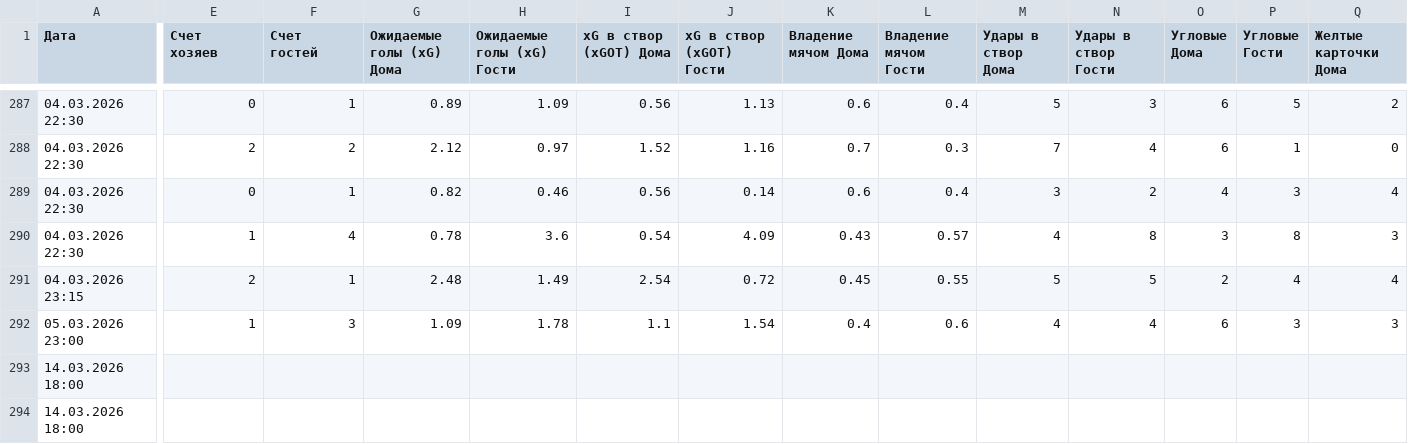
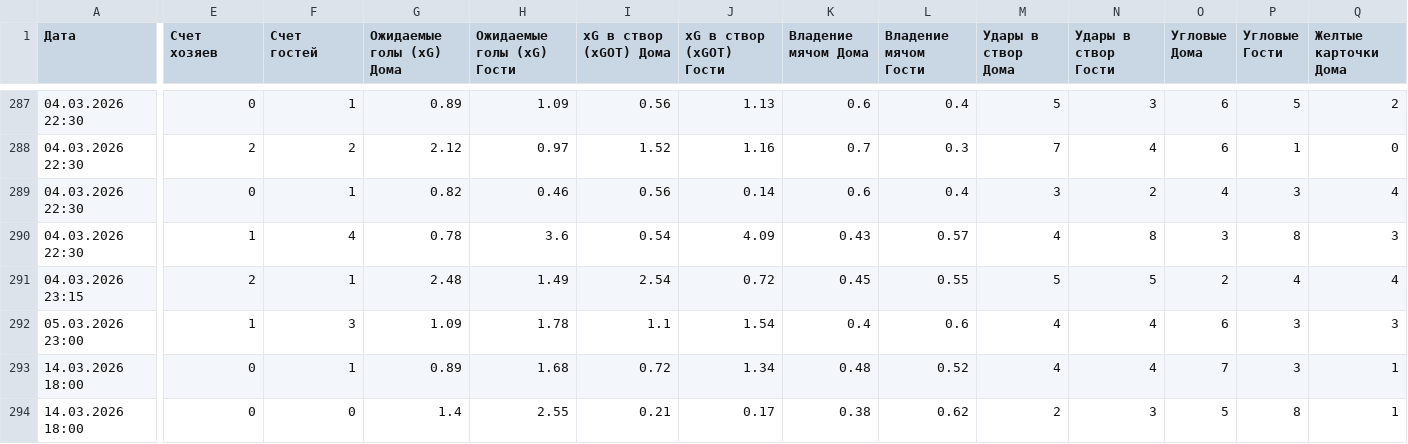
Before and after one commit to al900cht-dotcom/football-stats, a CSV file: data.csv, drawn as a sheet; only a part is shown, gaps mark what is left out; the diff covers the shown part only; the diff names each change by its address in the sheet, - before the commit and + after, or states it on an @@ line.

Commit message:
Add files via upload

```diff
--- a/data.csv
+++ b/data.csv
-E293:E294 (Счет хозяев): (empty)
+E293:E294 (Счет хозяев): 0
-F293 (Счет гостей): (empty)
+F293 (Счет гостей): 1
-G293 (Ожидаемые голы (xG) Дома): (empty)
+G293 (Ожидаемые голы (xG) Дома): 0.89
-H293 (Ожидаемые голы (xG) Гости): (empty)
+H293 (Ожидаемые голы (xG) Гости): 1.68
-I293 (xG в створ (xGOT) Дома): (empty)
+I293 (xG в створ (xGOT) Дома): 0.72
-J293 (xG в створ (xGOT) Гости): (empty)
+J293 (xG в створ (xGOT) Гости): 1.34
-K293 (Владение мячом Дома): (empty)
+K293 (Владение мячом Дома): 0.48
-L293 (Владение мячом Гости): (empty)
+L293 (Владение мячом Гости): 0.52
-M293 (Удары в створ Дома): (empty)
+M293 (Удары в створ Дома): 4
-N293 (Удары в створ Гости): (empty)
+N293 (Удары в створ Гости): 4
-O293 (Угловые Дома): (empty)
+O293 (Угловые Дома): 7
-P293 (Угловые Гости): (empty)
+P293 (Угловые Гости): 3
-Q293:Q294 (Желтые карточки Дома): (empty)
+Q293:Q294 (Желтые карточки Дома): 1
-F294 (Счет гостей): (empty)
+F294 (Счет гостей): 0
-G294 (Ожидаемые голы (xG) Дома): (empty)
+G294 (Ожидаемые голы (xG) Дома): 1.4
-H294 (Ожидаемые голы (xG) Гости): (empty)
+H294 (Ожидаемые голы (xG) Гости): 2.55
-I294 (xG в створ (xGOT) Дома): (empty)
+I294 (xG в створ (xGOT) Дома): 0.21
-J294 (xG в створ (xGOT) Гости): (empty)
+J294 (xG в створ (xGOT) Гости): 0.17
-K294 (Владение мячом Дома): (empty)
+K294 (Владение мячом Дома): 0.38
-L294 (Владение мячом Гости): (empty)
+L294 (Владение мячом Гости): 0.62
-M294 (Удары в створ Дома): (empty)
+M294 (Удары в створ Дома): 2
-N294 (Удары в створ Гости): (empty)
+N294 (Удары в створ Гости): 3
-O294 (Угловые Дома): (empty)
+O294 (Угловые Дома): 5
-P294 (Угловые Гости): (empty)
+P294 (Угловые Гости): 8
```
Also changed, not shown: 134 edited cells elsewhere in this file.
